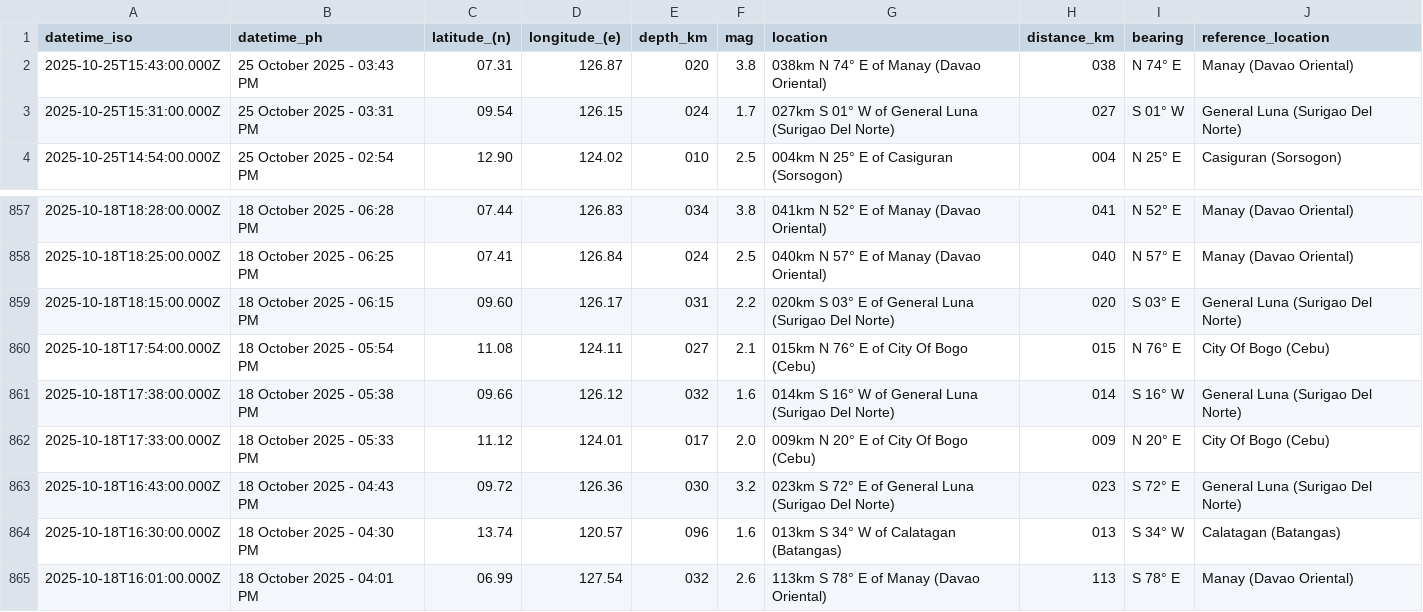
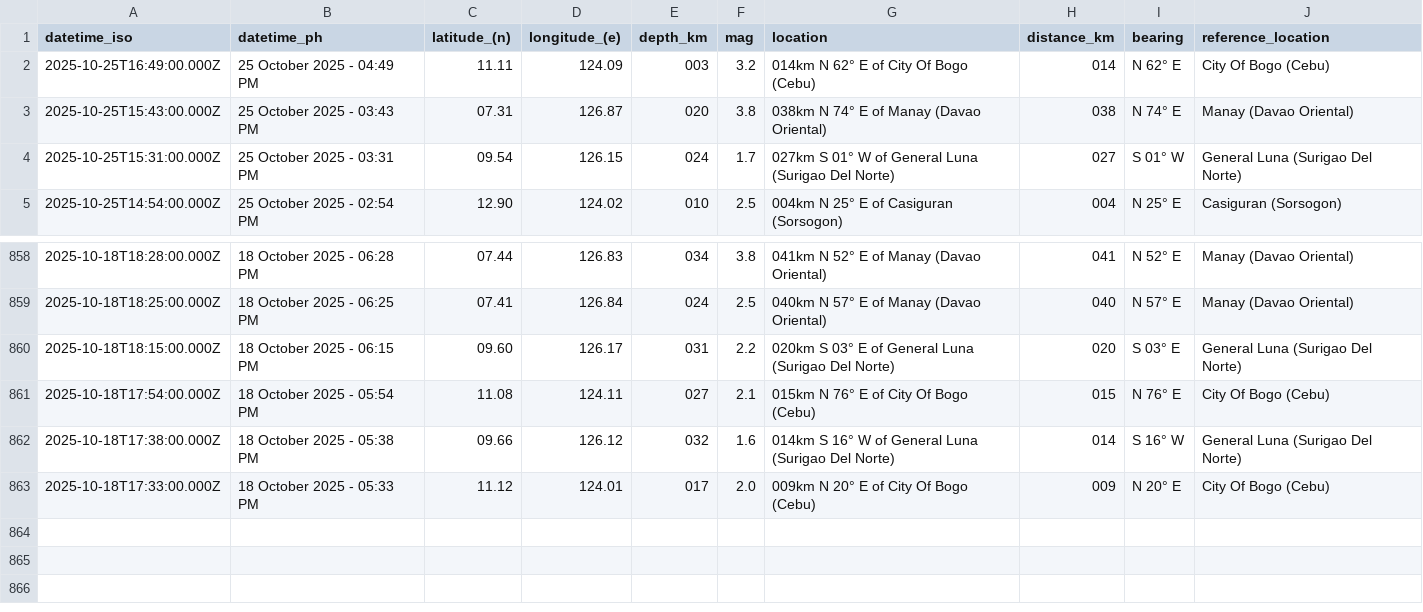
Before and after one commit to Waytii/chamthesleeptalker, a CSV file: earthquakes_past_7_days.csv, drawn as a sheet; only a part is shown, gaps mark what is left out.

```diff
--- a/earthquakes_past_7_days.csv
+++ b/earthquakes_past_7_days.csv
@@ -1,2 +1,3 @@
 datetime_iso,datetime_ph,latitude_(n),longitude_(e),depth_km,mag,location,distance_km,bearing,reference_location
+2025-10-25T16:49:00.000Z,25 October 2025 - 04:49 PM,11.11,124.09,003,3.2,014km N 62° E of City Of Bogo (Cebu),014,N 62° E,City Of Bogo (Cebu)
 2025-10-25T15:43:00.000Z,25 October 2025 - 03:43 PM,07.31,126.87,020,3.8,038km N 74° E of Manay (Davao Oriental),038,N 74° E,Manay (Davao Oriental)
@@ -862,4 +863 @@ datetime_iso,datetime_ph,latitude_(n),longitude_(e),depth_km,mag,location,distan
 2025-10-18T17:33:00.000Z,18 October 2025 - 05:33 PM,11.12,124.01,017,2.0,009km N 20° E of City Of Bogo (Cebu),009,N 20° E,City Of Bogo (Cebu)
-2025-10-18T16:43:00.000Z,18 October 2025 - 04:43 PM,09.72,126.36,030,3.2,023km S 72° E of General Luna (Surigao Del Norte),023,S 72° E,General Luna (Surigao Del Norte)
-2025-10-18T16:30:00.000Z,18 October 2025 - 04:30 PM,13.74,120.57,096,1.6,013km S 34° W of Calatagan (Batangas),013,S 34° W,Calatagan (Batangas)
-2025-10-18T16:01:00.000Z,18 October 2025 - 04:01 PM,06.99,127.54,032,2.6,113km S 78° E of Manay (Davao Oriental),113,S 78° E,Manay (Davao Oriental)
```
Also changed, not shown: earthquakes.csv, earthquakes_past_24_hours.csv, 5 other files.
